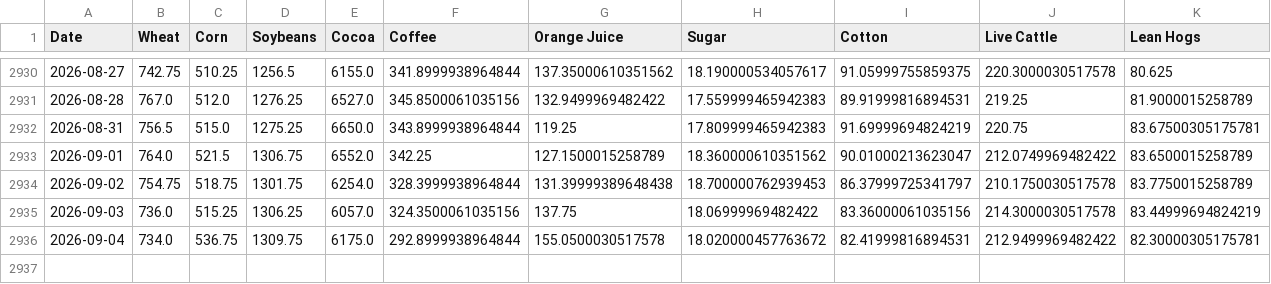
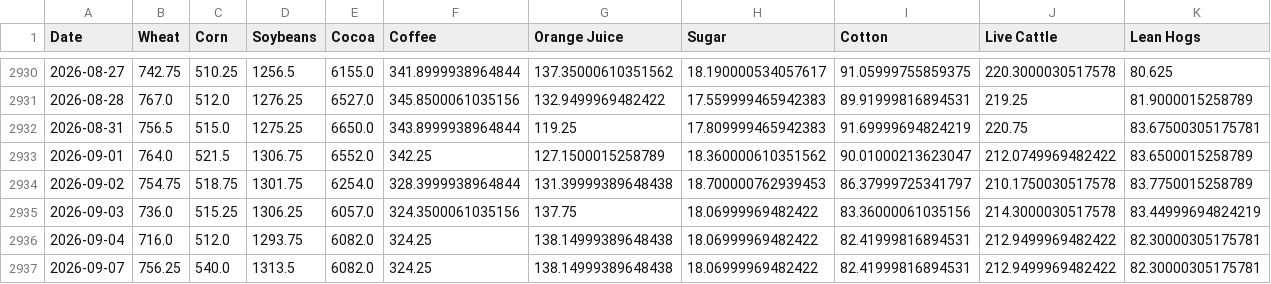
Before and after one commit to dalmeidauriay-ai/cross_market_dashboard, a CSV file: data/processed/hist_agriculture.csv, drawn as a sheet; only a part is shown, gaps mark what is left out.

```diff
--- a/data/processed/hist_agriculture.csv
+++ b/data/processed/hist_agriculture.csv
@@ -2935,2 +2935,3 @@ Date,Wheat,Corn,Soybeans,Cocoa,Coffee,Orange Juice,Sugar,Cotton,Live Cattle,Lean
 2026-09-03,736.0,515.25,1306.25,6057.0,324.3500061035156,137.75,18.06999969482422,83.36000061035156,214.3000030517578,83.44999694824219
-2026-09-04,734.0,536.75,1309.75,6175.0,292.8999938964844,155.0500030517578,18.020000457763672,82.41999816894531,212.9499969482422,82.30000305175781
+2026-09-04,716.0,512.0,1293.75,6082.0,324.25,138.14999389648438,18.06999969482422,82.41999816894531,212.9499969482422,82.30000305175781
+2026-09-07,756.25,540.0,1313.5,6082.0,324.25,138.14999389648438,18.06999969482422,82.41999816894531,212.9499969482422,82.30000305175781
```
Also changed, not shown: data/processed/hist_metals.csv, data/processed/stocks_snapshot.csv, 21 other files.
